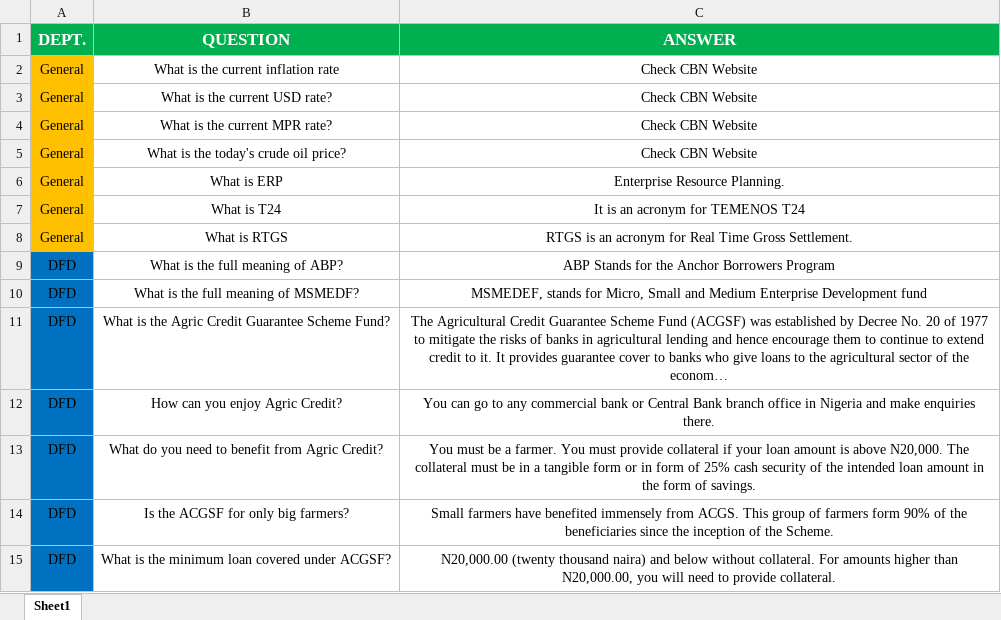
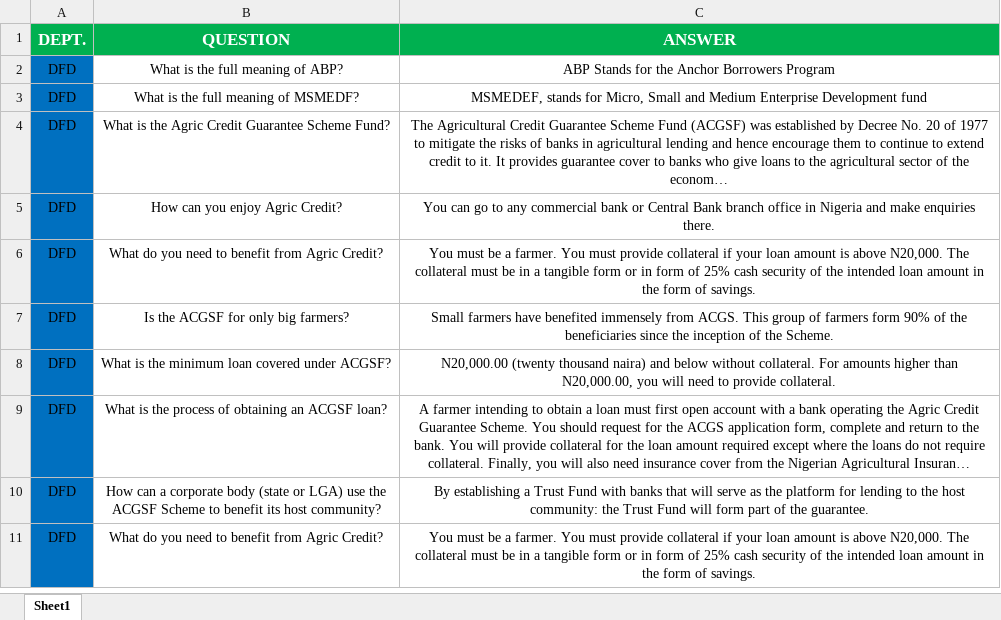
Before and after one commit to bashirmohd/cbndtxopensource, an Excel workbook: Documents/Book1 copy.xlsx, sheet Sheet1, drawn as a sheet; only a part is shown; the shorter side is filled out with more unchanged rows; long unchanged cells end in …; values as stored, in another font and other column widths than the file's, no borders; the diff names each change by its address in the sheet, - before the commit and + after, or states it on an @@ line.

```diff
--- a/Documents/Book1 copy.xlsx (sheet Sheet1)
+++ b/Documents/Book1 copy.xlsx (sheet Sheet1)
-row 2: General | What is the current inflation rate | Check CBN Website
-row 3: General | What is the current USD rate? | Check CBN Website
-row 4: General | What is the current MPR rate? | Check CBN Website
-row 5: General | What is the today's crude oil price? | Check CBN Website
-row 6: General | What is ERP | Enterprise Resource Planning.
-row 7: General | What is T24 | It is an acronym for TEMENOS T24
-row 8: General | What is RTGS | RTGS is an acronym for Real Time Gross Settlement.
```
Also changed, not shown: 3 other files.
